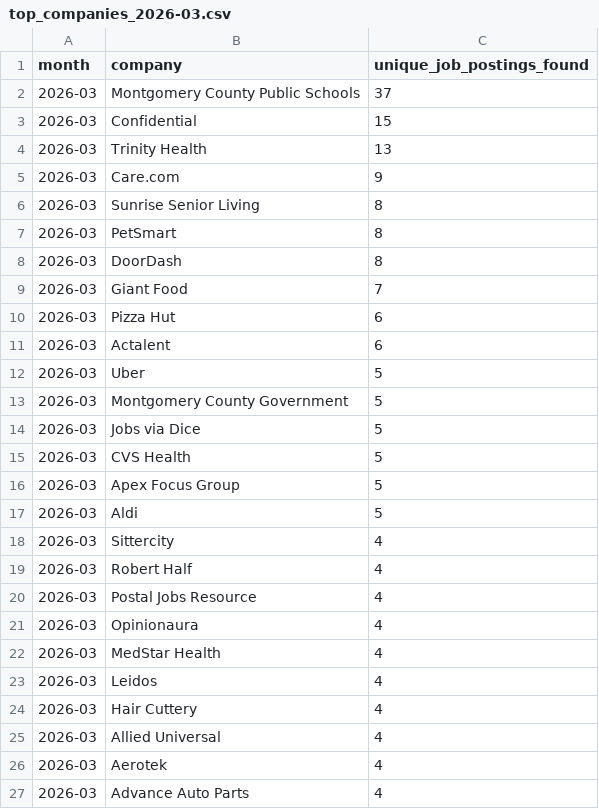
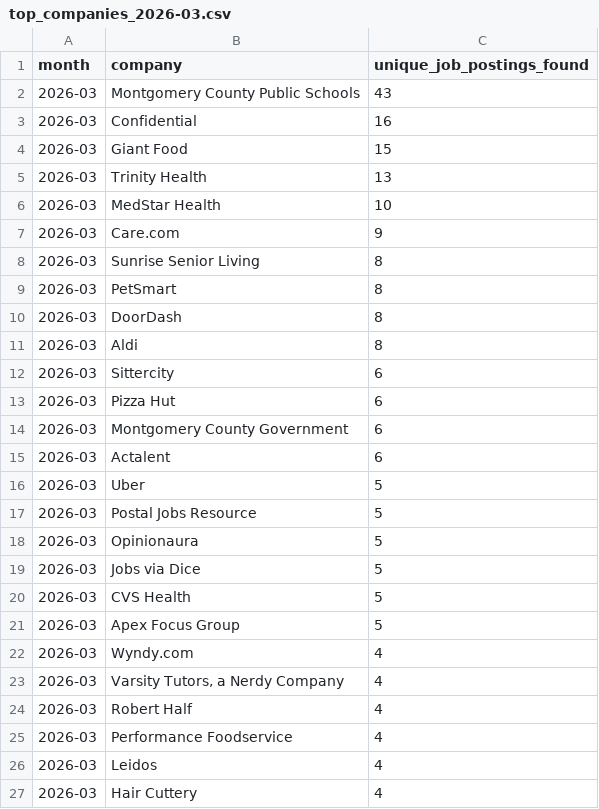
Before and after one commit to themeganerddddddd/MoCo-Hiring-Monitor, a CSV file: outputs/top_companies_2026-03.csv, drawn as a sheet; only a part is shown; the shorter side is filled out with more unchanged rows; the diff covers the shown part only.

```diff
--- a/outputs/top_companies_2026-03.csv
+++ b/outputs/top_companies_2026-03.csv
@@ -1,5 +1,7 @@
 month,company,unique_job_postings_found
-2026-03,Montgomery County Public Schools,37
-2026-03,Confidential,15
+2026-03,Montgomery County Public Schools,43
+2026-03,Confidential,16
+2026-03,Giant Food,15
 2026-03,Trinity Health,13
+2026-03,MedStar Health,10
 2026-03,Care.com,9
@@ -8,7 +10,10 @@ month,company,unique_job_postings_found
 2026-03,DoorDash,8
-2026-03,Giant Food,7
+2026-03,Aldi,8
+2026-03,Sittercity,6
 2026-03,Pizza Hut,6
+2026-03,Montgomery County Government,6
 2026-03,Actalent,6
 2026-03,Uber,5
-2026-03,Montgomery County Government,5
+2026-03,Postal Jobs Resource,5
+2026-03,Opinionaura,5
 2026-03,Jobs via Dice,5
@@ -16,8 +21,6 @@ month,company,unique_job_postings_found
 2026-03,Apex Focus Group,5
-2026-03,Aldi,5
-2026-03,Sittercity,4
+2026-03,Wyndy.com,4
+2026-03,"Varsity Tutors, a Nerdy Company",4
 2026-03,Robert Half,4
-2026-03,Postal Jobs Resource,4
-2026-03,Opinionaura,4
-2026-03,MedStar Health,4
+2026-03,Performance Foodservice,4
 2026-03,Leidos,4
```
Also changed, not shown: 3 removed rows elsewhere in this file, 11 other files.
